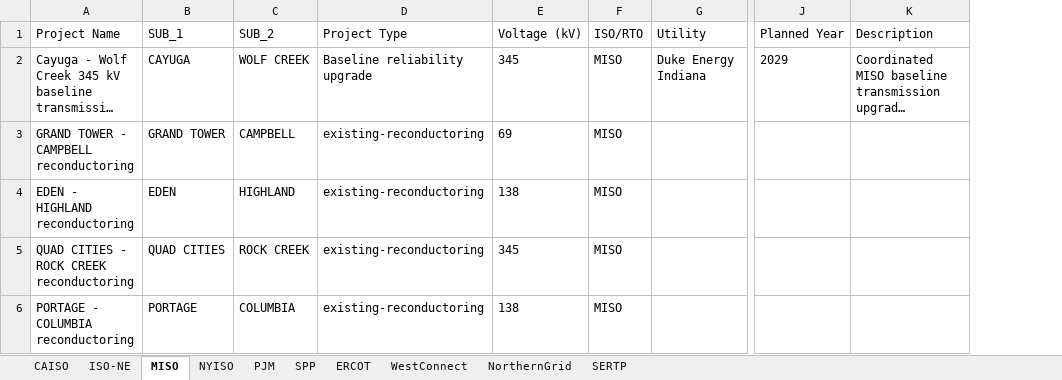
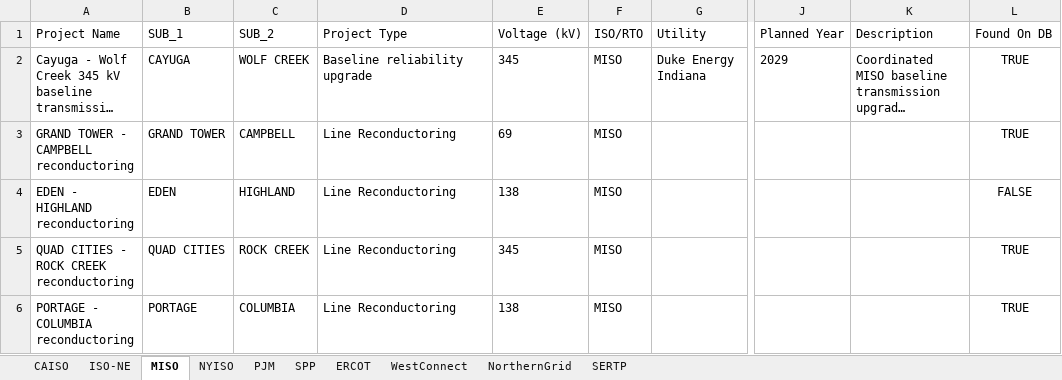
Before and after one commit to mcllerena/power-grid-map, an Excel workbook: reference/us_reconductoring_projects.xlsx, sheet MISO, drawn as a sheet; only a part is shown, gaps mark what is left out; long unchanged cells end in …; values as stored, in another font and other column widths than the file's, no borders; the diff covers the shown part only; the diff names each change by its address in the sheet, - before the commit and + after, or states it on an @@ line.

Commit message:
feat: update project characteristics and new columns

```diff
--- a/reference/us_reconductoring_projects.xlsx (sheet MISO)
+++ b/reference/us_reconductoring_projects.xlsx (sheet MISO)
+column L (Found On DB), rows 2-6: TRUE | TRUE | FALSE | TRUE | TRUE
-D3:D6 (Project Type): existing-reconductoring
+D3:D6 (Project Type): Line Reconductoring
```
Also changed, not shown: 12 added rows and 2 edited cells elsewhere in this sheet, sheet PJM, sheet ERCOT, sheet CAISO, sheet NYISO, sheet ISO-NE, sheet SPP, 3 more sheets, 11 other files.
